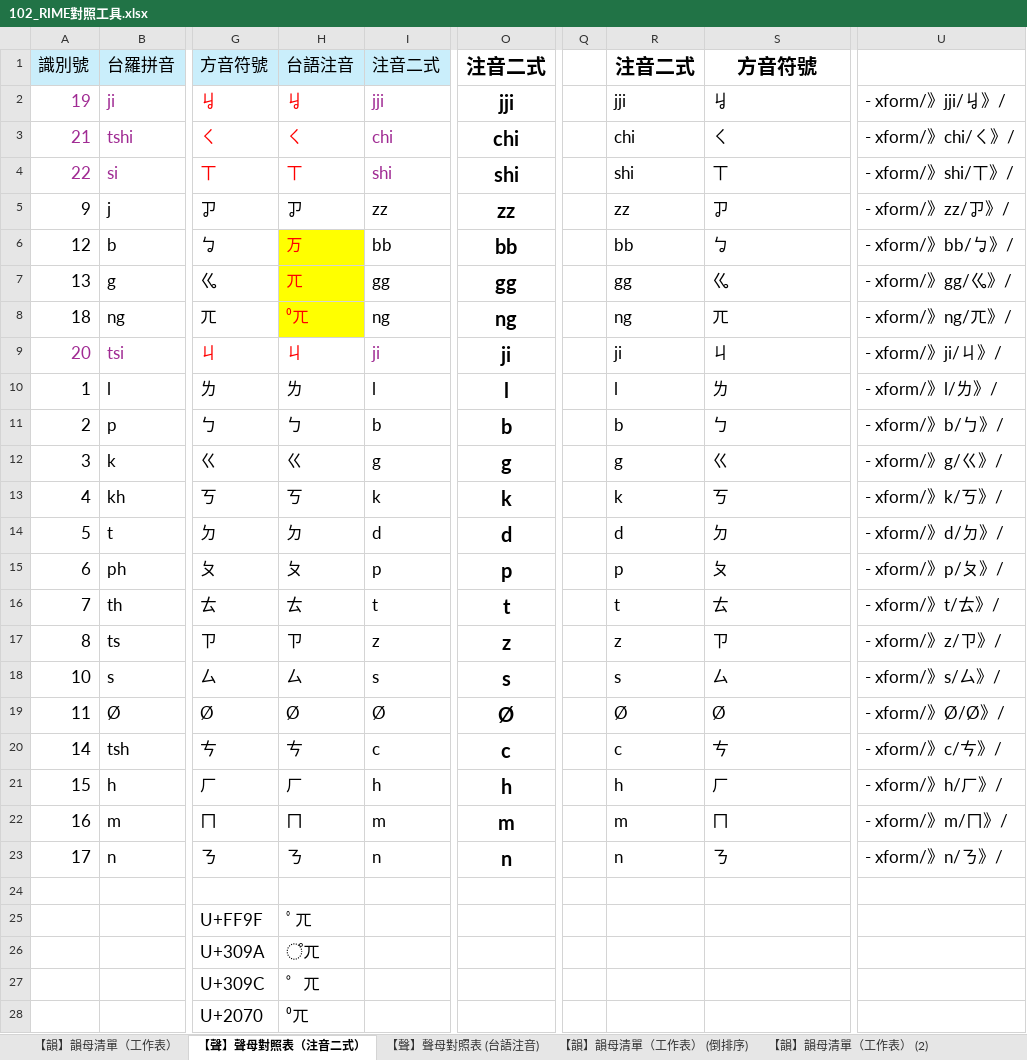
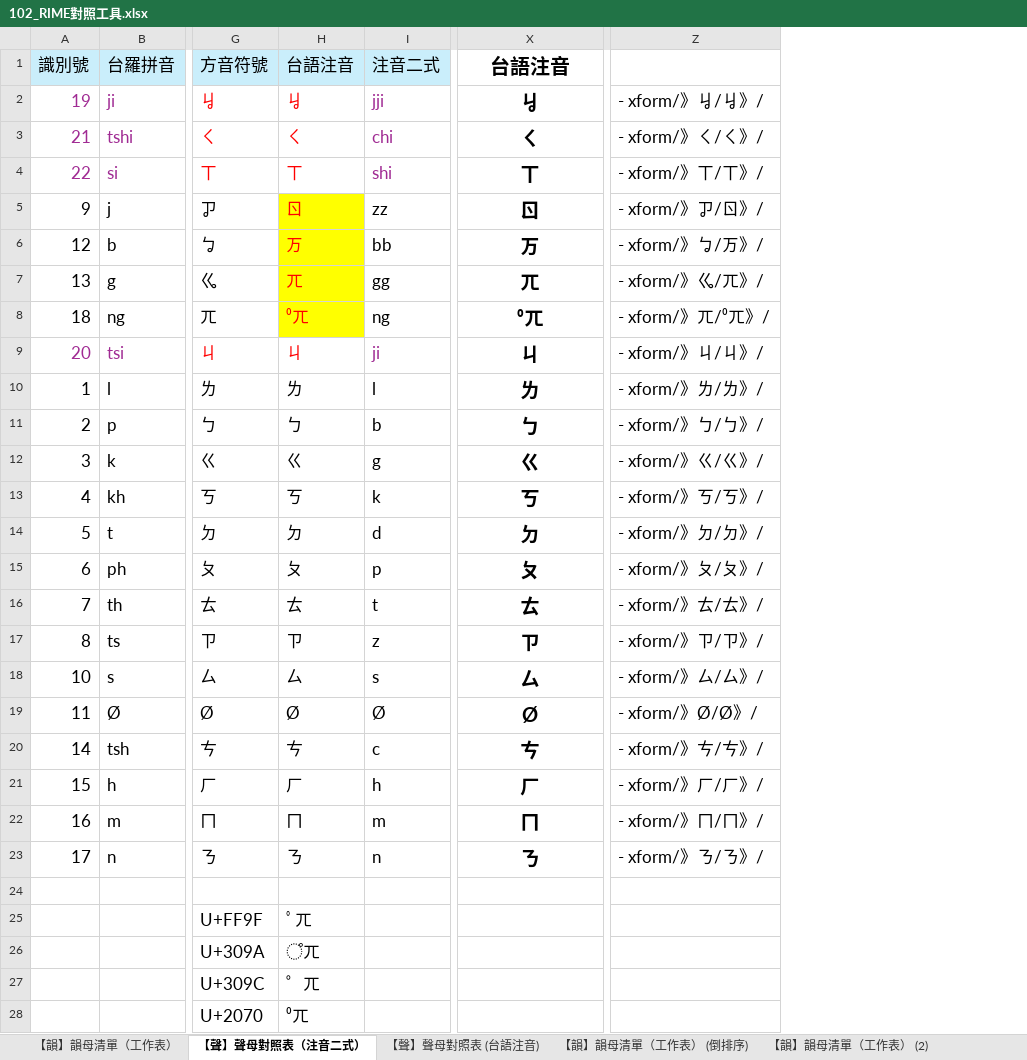
Before and after one commit to AlanJui/rime-tlpa, an Excel workbook: docs/102_RIME對照工具.xlsx, sheet 【聲】聲母對照表（注音二式）, drawn as a sheet; only a part is shown, gaps mark what is left out; values as stored, in another font and other column widths than the file's, no borders; conditional formats not drawn; removed rows and columns are numbered as before the commit, all else as after; the diff names each change by its address in the sheet, - before the commit and + after, or states it on an @@ line.

```diff
--- a/docs/102_RIME對照工具.xlsx (sheet 【聲】聲母對照表（注音二式）)
+++ b/docs/102_RIME對照工具.xlsx (sheet 【聲】聲母對照表（注音二式）)
@@ column O (注音二式) hidden, rows 2-23: jji | chi | shi | zz | bb | gg | ng | ji | l | b | g | k | d | p | t | z | s | Ø | c | h | m | n @@
@@ column Q hidden, empty @@
@@ column R (注音二式) hidden, rows 2-23: jji | chi | shi | zz | bb | gg | ng | ji | l | b | g | k | d | p | t | z | s | Ø | c | h | m | n @@
@@ column U hidden, rows 2-23: - xform/》jji/ㆢ》/ | - xform/》chi/ㄑ》/ | - xform/》shi/ㄒ》/ | - xform/》zz/ㆡ》/ | - xform/》bb/ㆠ》/ | - xform/》gg/ㆣ》/ | - xform/》ng/ㄫ》/ | - xform/》ji/ㄐ》/ | - xform/》l/ㄌ》/ | - xform/》b/ㄅ》/ | - xform/》g/ㄍ》/ | - xform/》k/ㄎ》/ | - xform/》d/ㄉ》/ | - xform/》p/ㄆ》/ | - xform/》t/ㄊ》/ | - xform/》z/ㄗ》/ | - xform/》s/ㄙ》/ | - xform/》Ø/Ø》/ | - xform/》c/ㄘ》/ | - xform/》h/ㄏ》/ | - xform/》m/ㄇ》/ | - xform/》n/ㄋ》/ @@
+column Z, rows 2-23: - xform/》ㆢ/ㆢ》/ | - xform/》ㄑ/ㄑ》/ | - xform/》ㄒ/ㄒ》/ | - xform/》ㆡ/ㄖ》/ | - xform/》ㆠ/ㄪ》/ | - xform/》ㆣ/ㄫ》/ | - xform/》ㄫ/⁰ㄫ》/ | - xform/》ㄐ/ㄐ》/ | - xform/》ㄌ/ㄌ》/ | - xform/》ㄅ/ㄅ》/ | - xform/》ㄍ/ㄍ》/ | - xform/》ㄎ/ㄎ》/ | - xform/》ㄉ/ㄉ》/ | - xform/》ㄆ/ㄆ》/ | - xform/》ㄊ/ㄊ》/ | - xform/》ㄗ/ㄗ》/ | - xform/》ㄙ/ㄙ》/ | - xform/》Ø/Ø》/ | - xform/》ㄘ/ㄘ》/ | - xform/》ㄏ/ㄏ》/ | - xform/》ㄇ/ㄇ》/ | - xform/》ㄋ/ㄋ》/
-X1: 方音符號
+X1: 台語注音
@@ X2:X23 bold: off → on, text size: larger, alignment: left → center @@
-H5 (台語注音): ㆡ
+H5 (台語注音): ㄖ
@@ H5 fill: none → #FFFF00, text colour: black → #FF0000 @@
-X5 (台語注音): ㆡ
+X5 (台語注音): ㄖ
-X6 (台語注音): ㆠ
+X6 (台語注音): ㄪ
-X7 (台語注音): ㆣ
+X7 (台語注音): ㄫ
-X8 (台語注音): ㄫ
+X8 (台語注音): ⁰ㄫ
```
Also changed, not shown: formulas that keep their value, 4 other files.
